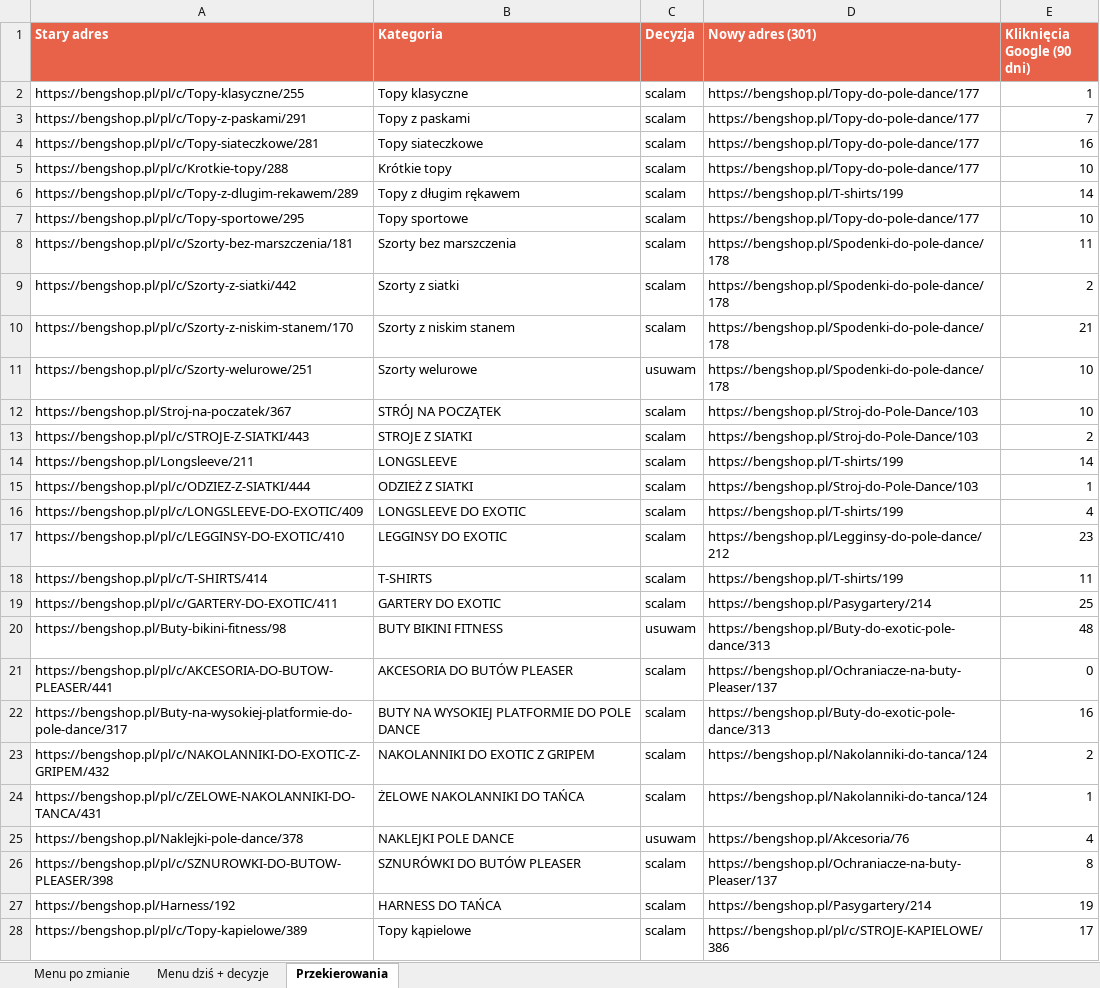
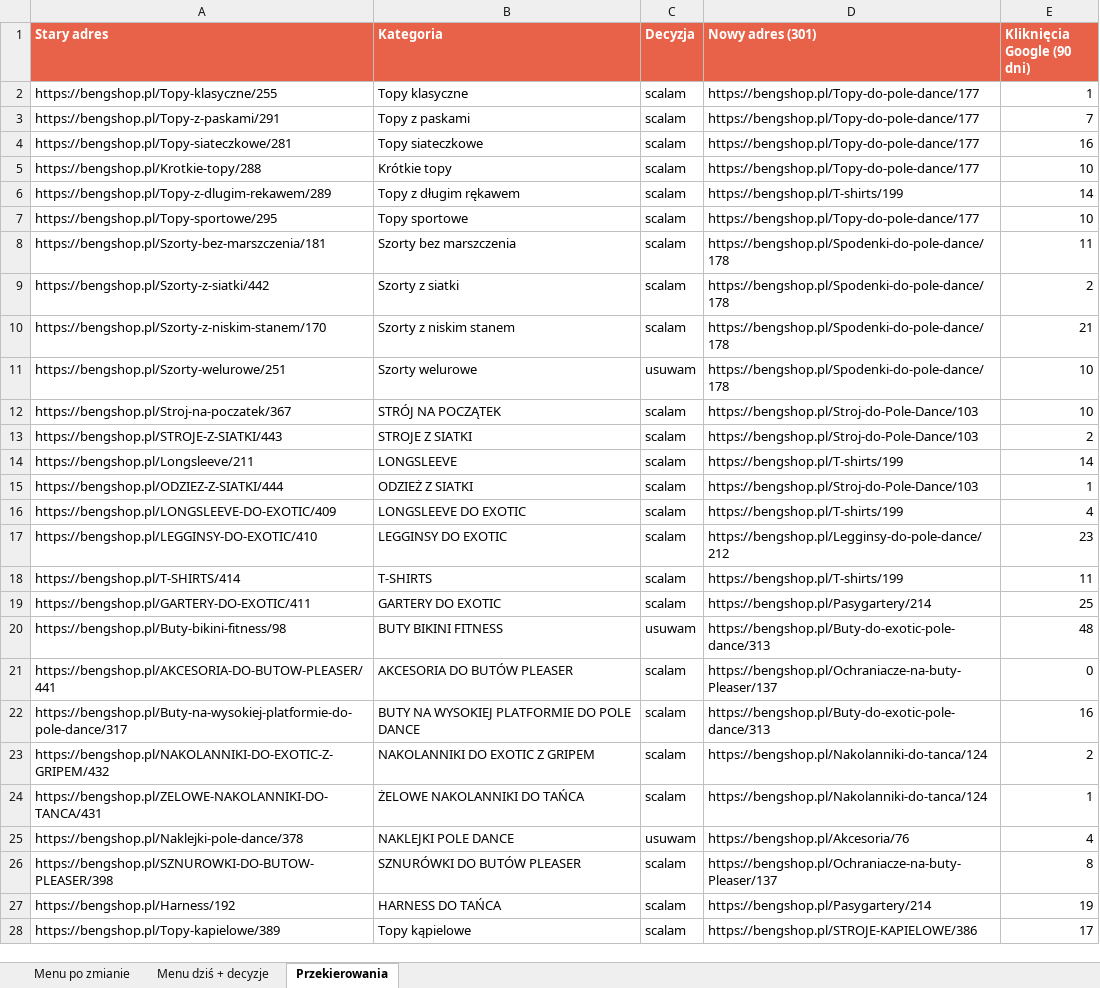
Before and after one commit to Tomekwlqq/ai4cro-reports, an Excel workbook: docs/bengshop/research/eksport/MENU_PO_PORZADKU.xlsx, sheet Przekierowania, drawn as a sheet; only a part is shown; values as stored, in another font and other column widths than the file's, no borders; the diff covers the shown part only; the diff names each change by its address in the sheet, - before the commit and + after, or states it on an @@ line.

Commit message:
bengshop: adresy w eksporcie menu

```diff
--- a/docs/bengshop/research/eksport/MENU_PO_PORZADKU.xlsx (sheet Przekierowania)
+++ b/docs/bengshop/research/eksport/MENU_PO_PORZADKU.xlsx (sheet Przekierowania)
-A2 (Stary adres): https://bengshop.pl/pl/c/Topy-klasyczne/255
+A2 (Stary adres): https://bengshop.pl/Topy-klasyczne/255
-A3 (Stary adres): https://bengshop.pl/pl/c/Topy-z-paskami/291
+A3 (Stary adres): https://bengshop.pl/Topy-z-paskami/291
-A4 (Stary adres): https://bengshop.pl/pl/c/Topy-siateczkowe/281
+A4 (Stary adres): https://bengshop.pl/Topy-siateczkowe/281
-A5 (Stary adres): https://bengshop.pl/pl/c/Krotkie-topy/288
+A5 (Stary adres): https://bengshop.pl/Krotkie-topy/288
-A6 (Stary adres): https://bengshop.pl/pl/c/Topy-z-dlugim-rekawem/289
+A6 (Stary adres): https://bengshop.pl/Topy-z-dlugim-rekawem/289
-A7 (Stary adres): https://bengshop.pl/pl/c/Topy-sportowe/295
+A7 (Stary adres): https://bengshop.pl/Topy-sportowe/295
-A8 (Stary adres): https://bengshop.pl/pl/c/Szorty-bez-marszczenia/181
+A8 (Stary adres): https://bengshop.pl/Szorty-bez-marszczenia/181
-A9 (Stary adres): https://bengshop.pl/pl/c/Szorty-z-siatki/442
+A9 (Stary adres): https://bengshop.pl/Szorty-z-siatki/442
-A10 (Stary adres): https://bengshop.pl/pl/c/Szorty-z-niskim-stanem/170
+A10 (Stary adres): https://bengshop.pl/Szorty-z-niskim-stanem/170
-A11 (Stary adres): https://bengshop.pl/pl/c/Szorty-welurowe/251
+A11 (Stary adres): https://bengshop.pl/Szorty-welurowe/251
-A13 (Stary adres): https://bengshop.pl/pl/c/STROJE-Z-SIATKI/443
+A13 (Stary adres): https://bengshop.pl/STROJE-Z-SIATKI/443
-A15 (Stary adres): https://bengshop.pl/pl/c/ODZIEZ-Z-SIATKI/444
+A15 (Stary adres): https://bengshop.pl/ODZIEZ-Z-SIATKI/444
-A16 (Stary adres): https://bengshop.pl/pl/c/LONGSLEEVE-DO-EXOTIC/409
+A16 (Stary adres): https://bengshop.pl/LONGSLEEVE-DO-EXOTIC/409
-A17 (Stary adres): https://bengshop.pl/pl/c/LEGGINSY-DO-EXOTIC/410
+A17 (Stary adres): https://bengshop.pl/LEGGINSY-DO-EXOTIC/410
-A18 (Stary adres): https://bengshop.pl/pl/c/T-SHIRTS/414
+A18 (Stary adres): https://bengshop.pl/T-SHIRTS/414
-A19 (Stary adres): https://bengshop.pl/pl/c/GARTERY-DO-EXOTIC/411
+A19 (Stary adres): https://bengshop.pl/GARTERY-DO-EXOTIC/411
-A21 (Stary adres): https://bengshop.pl/pl/c/AKCESORIA-DO-BUTOW-PLEASER/441
+A21 (Stary adres): https://bengshop.pl/AKCESORIA-DO-BUTOW-PLEASER/441
-A23 (Stary adres): https://bengshop.pl/pl/c/NAKOLANNIKI-DO-EXOTIC-Z-GRIPEM/432
+A23 (Stary adres): https://bengshop.pl/NAKOLANNIKI-DO-EXOTIC-Z-GRIPEM/432
-A24 (Stary adres): https://bengshop.pl/pl/c/ZELOWE-NAKOLANNIKI-DO-TANCA/431
+A24 (Stary adres): https://bengshop.pl/ZELOWE-NAKOLANNIKI-DO-TANCA/431
-A26 (Stary adres): https://bengshop.pl/pl/c/SZNUROWKI-DO-BUTOW-PLEASER/398
+A26 (Stary adres): https://bengshop.pl/SZNUROWKI-DO-BUTOW-PLEASER/398
-A28 (Stary adres): https://bengshop.pl/pl/c/Topy-kapielowe/389
+A28 (Stary adres): https://bengshop.pl/Topy-kapielowe/389
-D28 (Nowy adres (301)): https://bengshop.pl/pl/c/STROJE-KAPIELOWE/386
+D28 (Nowy adres (301)): https://bengshop.pl/STROJE-KAPIELOWE/386
```
Also changed, not shown: 19 edited cells elsewhere in this sheet, sheet Menu dziś + decyzje, sheet Menu po zmianie, 4 other files.
